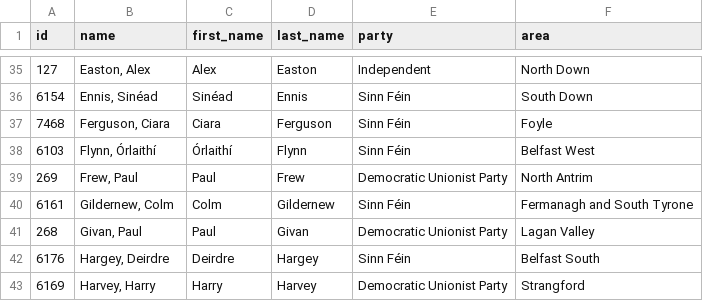
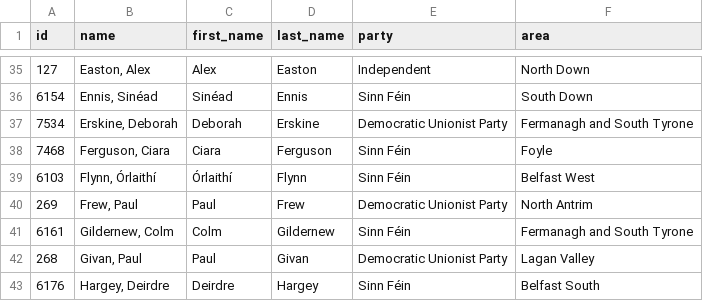
Before and after one commit to every-politician-scrapers/northern-ireland-assembly-official, a CSV file: data/official.csv, drawn as a sheet; only a part is shown, gaps mark what is left out; the shorter side is filled out with more unchanged rows.

```diff
--- a/data/official.csv
+++ b/data/official.csv
@@ -36,2 +36,3 @@ id,name,first_name,last_name,party,area
 6154,"Ennis, Sinéad",Sinéad,Ennis,Sinn Féin,South Down
+7534,"Erskine, Deborah",Deborah,Erskine,Democratic Unionist Party,Fermanagh and South Tyrone
 7468,"Ferguson, Ciara",Ciara,Ferguson,Sinn Féin,Foyle
```
Also changed, not shown: data/diff.csv.
